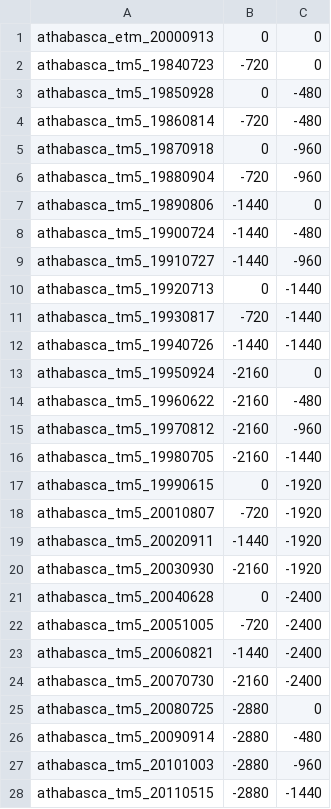
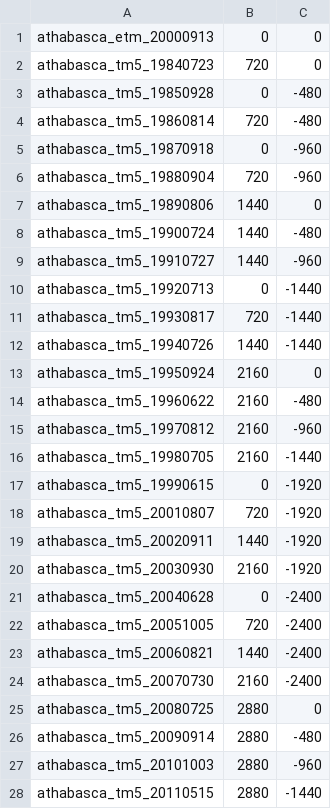
Before and after one commit to CSE512-16S/fp-shirleyswirley-michellejw-hmvantol-phvaillant, a CSV file: hmvantol/oil_sands/outfile.csv, drawn as a sheet.

```diff
--- a/hmvantol/oil_sands/outfile.csv
+++ b/hmvantol/oil_sands/outfile.csv
@@ -1,28 +1,28 @@
 athabasca_etm_20000913,0,0
-athabasca_tm5_19840723,-720,0
+athabasca_tm5_19840723,720,0
 athabasca_tm5_19850928,0,-480
-athabasca_tm5_19860814,-720,-480
+athabasca_tm5_19860814,720,-480
 athabasca_tm5_19870918,0,-960
-athabasca_tm5_19880904,-720,-960
-athabasca_tm5_19890806,-1440,0
-athabasca_tm5_19900724,-1440,-480
-athabasca_tm5_19910727,-1440,-960
+athabasca_tm5_19880904,720,-960
+athabasca_tm5_19890806,1440,0
+athabasca_tm5_19900724,1440,-480
+athabasca_tm5_19910727,1440,-960
 athabasca_tm5_19920713,0,-1440
-athabasca_tm5_19930817,-720,-1440
-athabasca_tm5_19940726,-1440,-1440
-athabasca_tm5_19950924,-2160,0
-athabasca_tm5_19960622,-2160,-480
-athabasca_tm5_19970812,-2160,-960
-athabasca_tm5_19980705,-2160,-1440
+athabasca_tm5_19930817,720,-1440
+athabasca_tm5_19940726,1440,-1440
+athabasca_tm5_19950924,2160,0
+athabasca_tm5_19960622,2160,-480
+athabasca_tm5_19970812,2160,-960
+athabasca_tm5_19980705,2160,-1440
 athabasca_tm5_19990615,0,-1920
-athabasca_tm5_20010807,-720,-1920
-athabasca_tm5_20020911,-1440,-1920
-athabasca_tm5_20030930,-2160,-1920
+athabasca_tm5_20010807,720,-1920
+athabasca_tm5_20020911,1440,-1920
+athabasca_tm5_20030930,2160,-1920
 athabasca_tm5_20040628,0,-2400
-athabasca_tm5_20051005,-720,-2400
-athabasca_tm5_20060821,-1440,-2400
-athabasca_tm5_20070730,-2160,-2400
-athabasca_tm5_20080725,-2880,0
-athabasca_tm5_20090914,-2880,-480
-athabasca_tm5_20101003,-2880,-960
-athabasca_tm5_20110515,-2880,-1440
+athabasca_tm5_20051005,720,-2400
+athabasca_tm5_20060821,1440,-2400
+athabasca_tm5_20070730,2160,-2400
+athabasca_tm5_20080725,2880,0
+athabasca_tm5_20090914,2880,-480
+athabasca_tm5_20101003,2880,-960
+athabasca_tm5_20110515,2880,-1440
```
Also changed, not shown: 5 other files.
